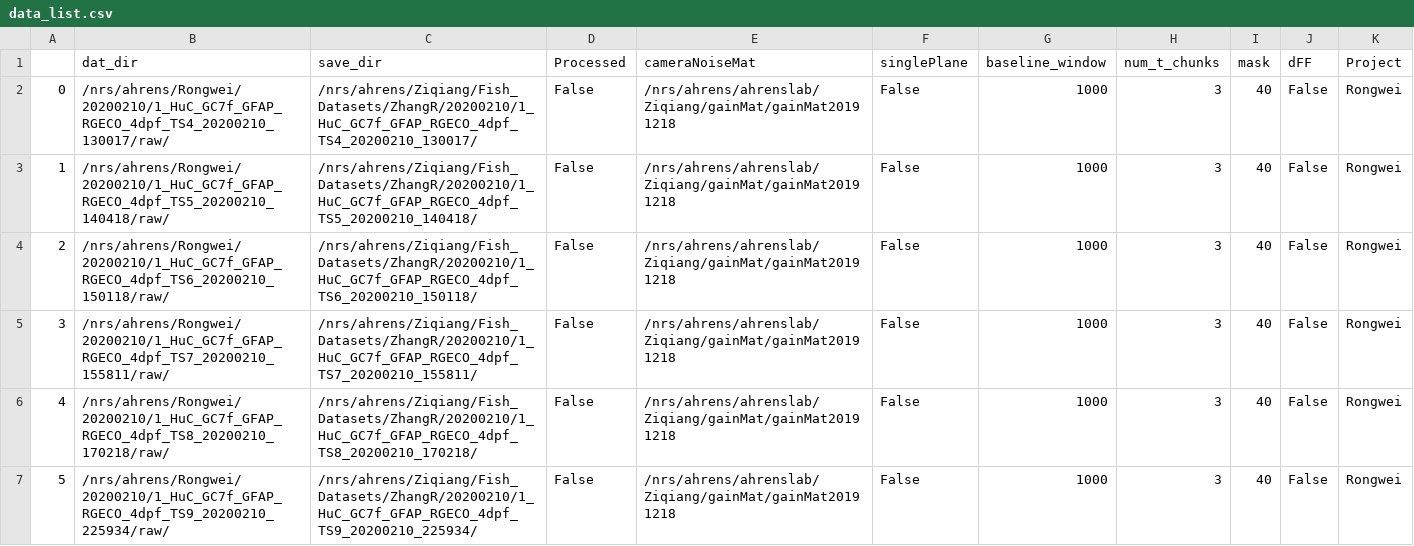
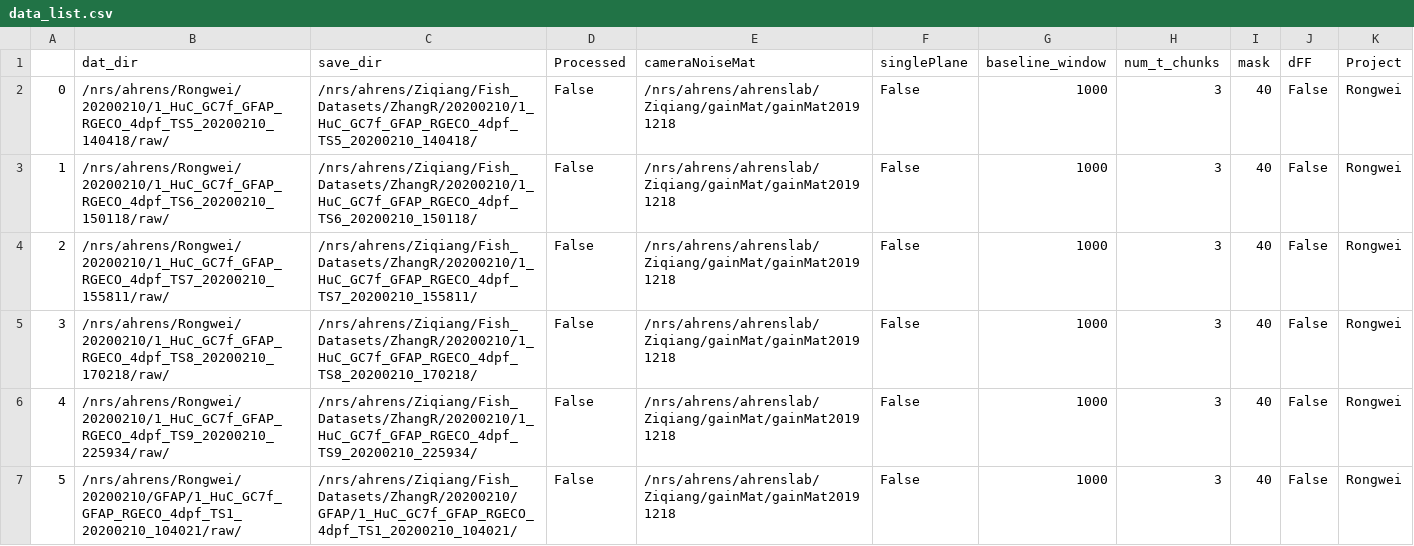
Before and after one commit to zqwei/Ahrenslab_data_processing, a CSV file: data_list.csv, drawn as a sheet; only a part is shown; the shorter side is filled out with more unchanged rows; removed rows and columns are numbered as before the commit, all else as after; the diff names each change by its address in the sheet, - before the commit and + after, or states it on an @@ line.

Commit message:
update processing table

```diff
--- a/data_list.csv
+++ b/data_list.csv
-row 2: 0 | /nrs/ahrens/Rongwei/20200210/1_HuC_GC7f_GFAP_RGECO_4dpf_TS4_20200210_130017/raw/ | /nrs/ahrens/Ziqiang/Fish_Datasets/ZhangR/20200210/1_HuC_GC7f_GFAP_RGECO_4dpf_TS4_20200210_130017/ | False | /nrs/ahrens/ahrenslab/Ziqiang/gainMat/gainMat20191218 | False | 1000 | 3 | 40 | False | Rongwei
@@ column A renumbered from row 2 down @@
```
Also changed, not shown: finshed_data_list.csv.
